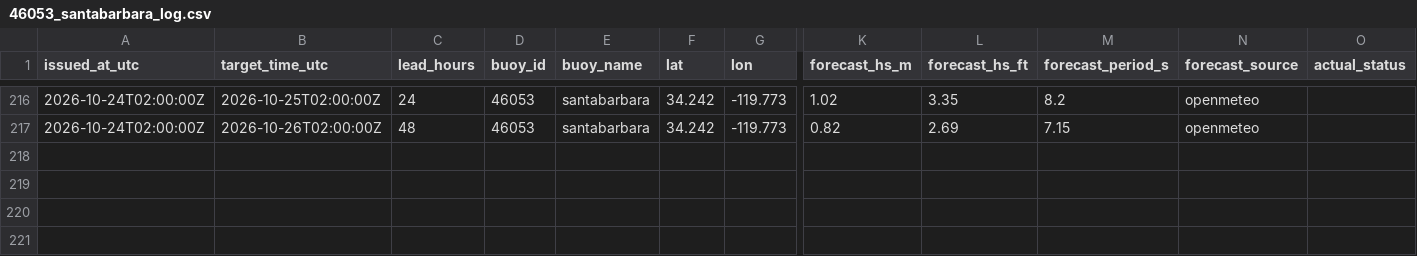
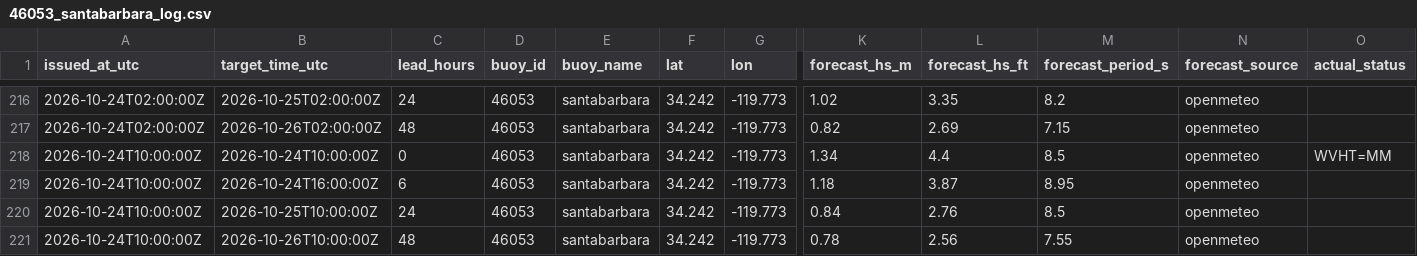
Before and after one commit to philbliss99/surfpy-custom-logger, a CSV file: data/46053_santabarbara_log.csv, drawn as a sheet; only a part is shown, gaps mark what is left out; rows hold the shown columns only; the diff names each change by its address in the sheet, - before the commit and + after, or states it on an @@ line.

```diff
--- a/data/46053_santabarbara_log.csv
+++ b/data/46053_santabarbara_log.csv
+row 218: 2026-10-24T10:00:00Z | 2026-10-24T10:00:00Z | 0 | 46053 | santabarbara | 34.242 | -119.773 | 1.34 | 4.4 | 8.5 | openmeteo | WVHT=MM
+row 219: 2026-10-24T10:00:00Z | 2026-10-24T16:00:00Z | 6 | 46053 | santabarbara | 34.242 | -119.773 | 1.18 | 3.87 | 8.95 | openmeteo
+row 220: 2026-10-24T10:00:00Z | 2026-10-25T10:00:00Z | 24 | 46053 | santabarbara | 34.242 | -119.773 | 0.84 | 2.76 | 8.5 | openmeteo
+row 221: 2026-10-24T10:00:00Z | 2026-10-26T10:00:00Z | 48 | 46053 | santabarbara | 34.242 | -119.773 | 0.78 | 2.56 | 7.55 | openmeteo
```
Also changed, not shown: data/44065_rockaway_log.csv, data/46221_santamonica_log.csv.
